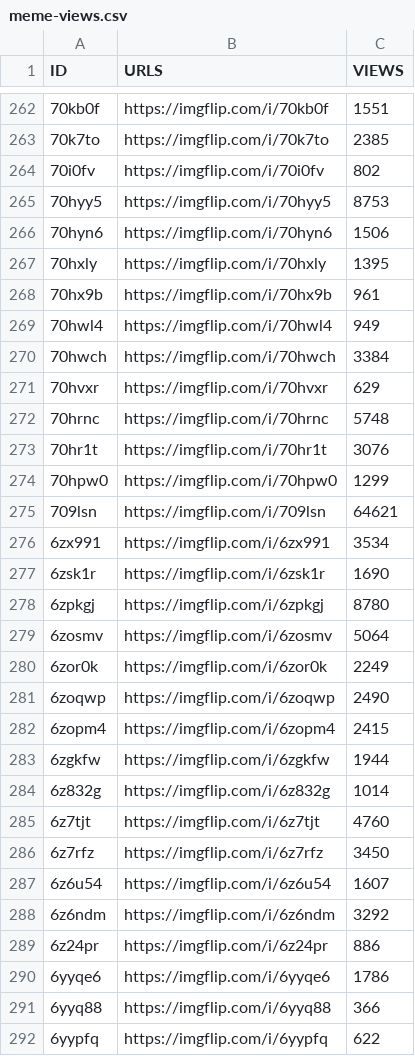
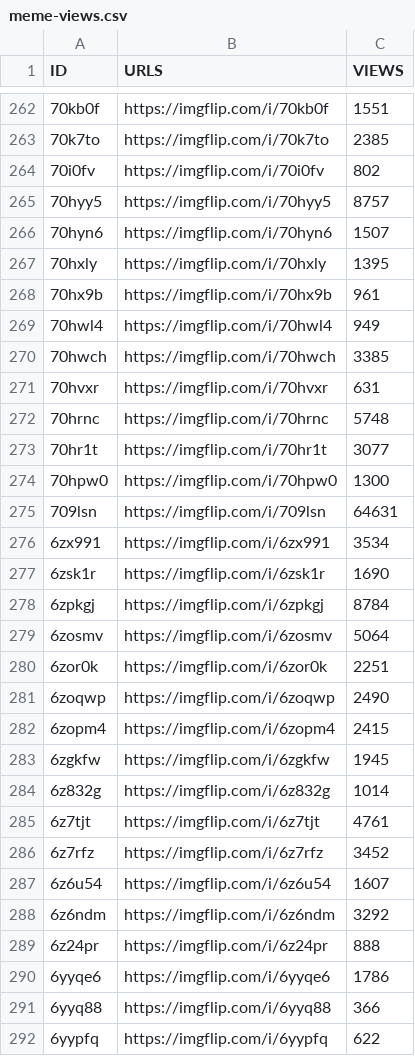
Before and after one commit to megzjudge/memes, a CSV file: meme-views.csv, drawn as a sheet; only a part is shown, gaps mark what is left out; the diff covers the shown part only; the diff names each change by its address in the sheet, - before the commit and + after, or states it on an @@ line.

Commit message:
Update meme-views.csv via Worker

```diff
--- a/meme-views.csv
+++ b/meme-views.csv
-C265 (VIEWS): 8753
+C265 (VIEWS): 8757
-C266 (VIEWS): 1506
+C266 (VIEWS): 1507
-C270 (VIEWS): 3384
+C270 (VIEWS): 3385
-C271 (VIEWS): 629
+C271 (VIEWS): 631
-C273 (VIEWS): 3076
+C273 (VIEWS): 3077
-C274 (VIEWS): 1299
+C274 (VIEWS): 1300
-C275 (VIEWS): 64621
+C275 (VIEWS): 64631
-C278 (VIEWS): 8780
+C278 (VIEWS): 8784
-C280 (VIEWS): 2249
+C280 (VIEWS): 2251
-C283 (VIEWS): 1944
+C283 (VIEWS): 1945
-C285 (VIEWS): 4760
+C285 (VIEWS): 4761
-C286 (VIEWS): 3450
+C286 (VIEWS): 3452
-C289 (VIEWS): 886
+C289 (VIEWS): 888
```
Also changed, not shown: 144 edited cells elsewhere in this file.
